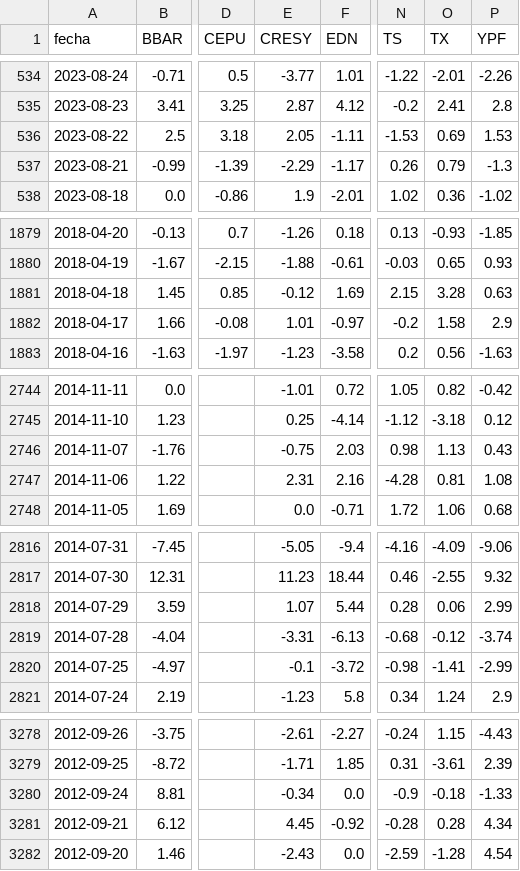
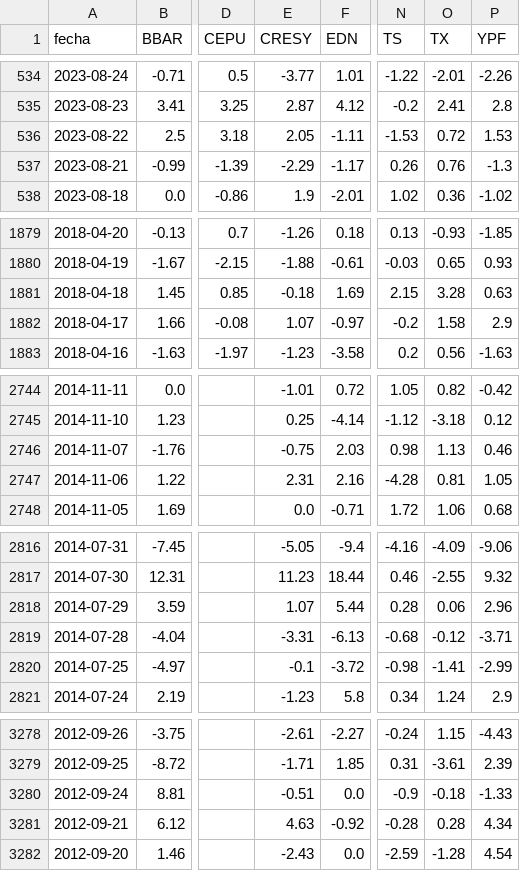
Before and after one commit to jesusrobles824/bases-de-datos, a CSV file: ADRs_variacion_porcentual_diaria.csv, drawn as a sheet; only a part is shown, gaps mark what is left out; the diff covers the shown part only; the diff names each change by its address in the sheet, - before the commit and + after, or states it on an @@ line.

```diff
--- a/ADRs_variacion_porcentual_diaria.csv
+++ b/ADRs_variacion_porcentual_diaria.csv
-O536 (TX): 0.69
+O536 (TX): 0.72
-O537 (TX): 0.79
+O537 (TX): 0.76
-E1881 (CRESY): -0.12
+E1881 (CRESY): -0.18
-E1882 (CRESY): 1.01
+E1882 (CRESY): 1.07
-P2746 (YPF): 0.43
+P2746 (YPF): 0.46
-P2747 (YPF): 1.08
+P2747 (YPF): 1.05
-P2818 (YPF): 2.99
+P2818 (YPF): 2.96
-P2819 (YPF): -3.74
+P2819 (YPF): -3.71
-E3280 (CRESY): -0.34
+E3280 (CRESY): -0.51
-E3281 (CRESY): 4.45
+E3281 (CRESY): 4.63
```
Also changed, not shown: 4 edited cells elsewhere in this file, ADRs_Precios.csv.
